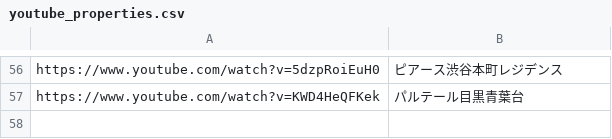
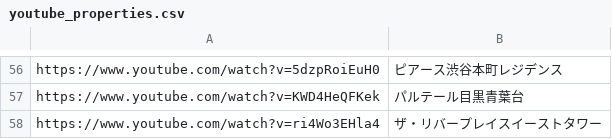
Before and after one commit to officialyunox07-hub/clover-scraping, a CSV file: youtube_properties.csv, drawn as a sheet; only a part is shown, gaps mark what is left out.

Commit message:
Update youtube_properties.csv

```diff
--- a/youtube_properties.csv
+++ b/youtube_properties.csv
@@ -57 +57,2 @@ https://www.youtube.com/watch?v=5dzpRoiEuH0,ピアース渋谷本町レジデン
 https://www.youtube.com/watch?v=KWD4HeQFKek,パルテール目黒青葉台
+https://www.youtube.com/watch?v=ri4Wo3EHla4,ザ・リバープレイスイーストタワー
```
